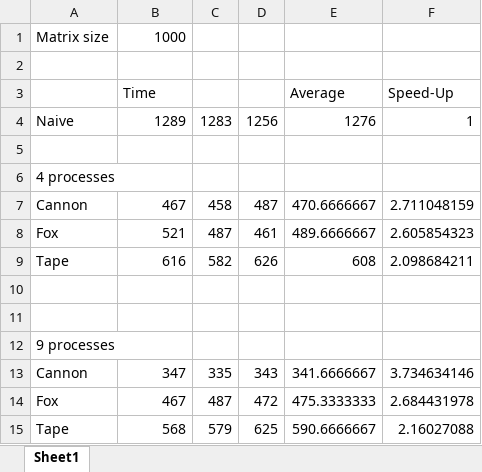
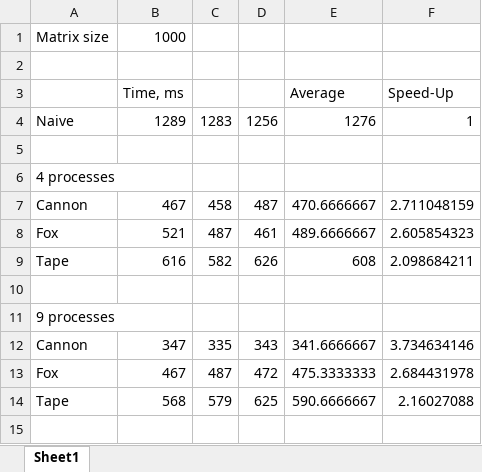
Before and after one commit to Neoxenus/RO_Labs, an Excel workbook: Lab6/Report.xlsx, sheet Sheet1, drawn as a sheet; values as stored, in another font and other column widths than the file's, no borders; the diff names each change by its address in the sheet, - before the commit and + after, or states it on an @@ line.

```diff
--- a/Lab6/Report.xlsx (sheet Sheet1)
+++ b/Lab6/Report.xlsx (sheet Sheet1)
-B3: Time
+B3: Time, ms
-row 10: (empty)
```
Also changed, not shown: 42 other files.
